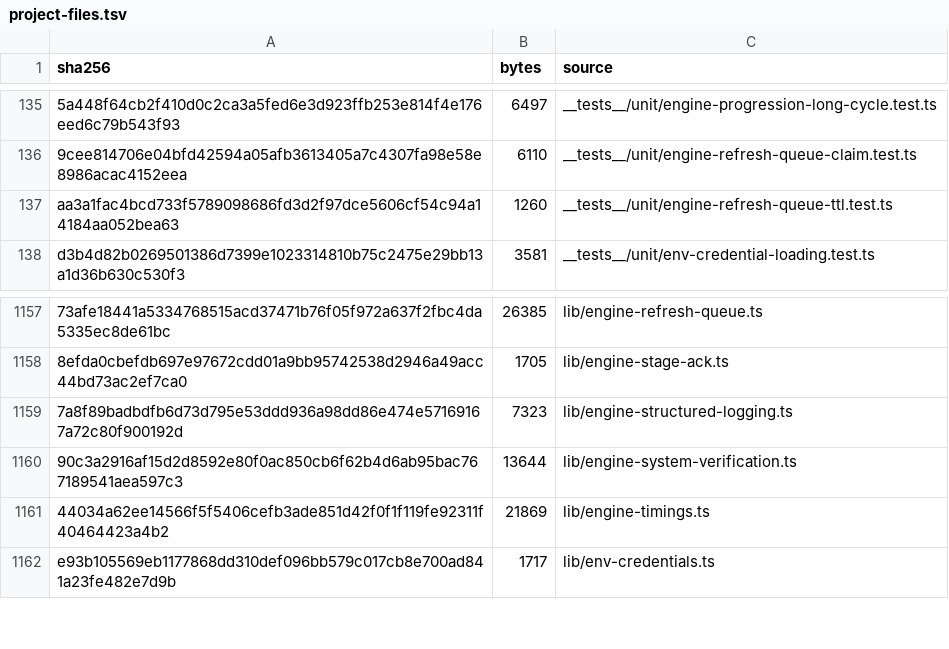
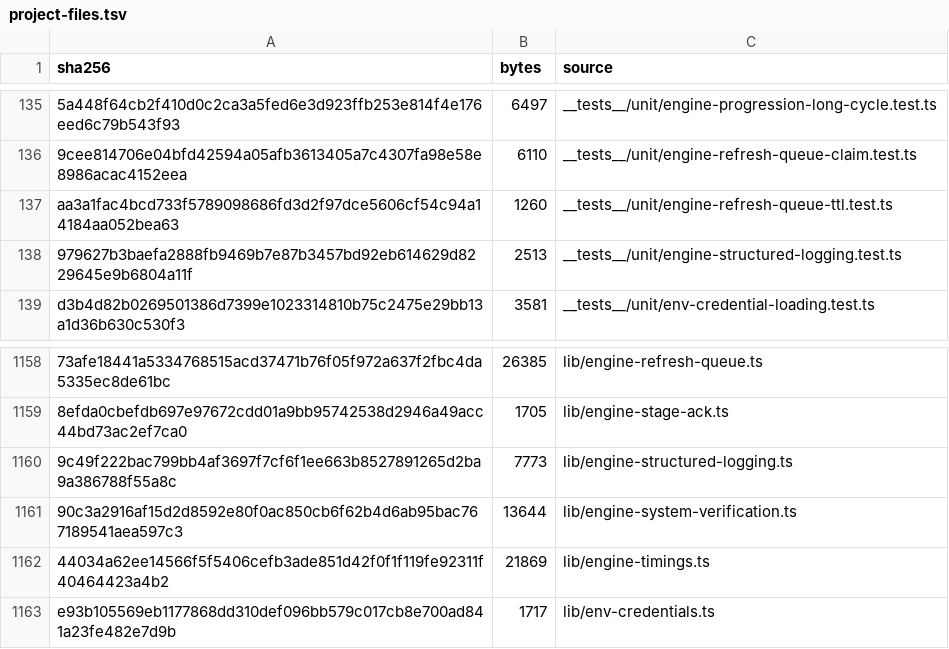
Before and after one commit to mxssnx-creator/CTS-K-N, a TSV file: docs/recreation/manifests/project-files.tsv, drawn as a sheet; only a part is shown, gaps mark what is left out; removed rows and columns are numbered as before the commit, all else as after; the diff names each change by its address in the sheet, - before the commit and + after, or states it on an @@ line.

Commit message:
Preserve zero success rates and drain final engine progress on shutdown

```diff
--- a/docs/recreation/manifests/project-files.tsv
+++ b/docs/recreation/manifests/project-files.tsv
+row 138: 979627b3baefa2888fb9469b7e87b3457bd92eb614629d8229645e9b6804a11f | 2513 | __tests__/unit/engine-structured-logging.test.ts
-row 1159: 7a8f89badbdfb6d73d795e53ddd936a98dd86e474e57169167a72c80f900192d | 7323 | lib/engine-structured-logging.ts
+row 1160: 9c49f222bac799bb4af3697f7cf6f1ee663b8527891265d2ba9a386788f55a8c | 7773 | lib/engine-structured-logging.ts
```
Also changed, not shown: docs/recreation/manifests/tests-and-verifiers.tsv, 4 other files.
